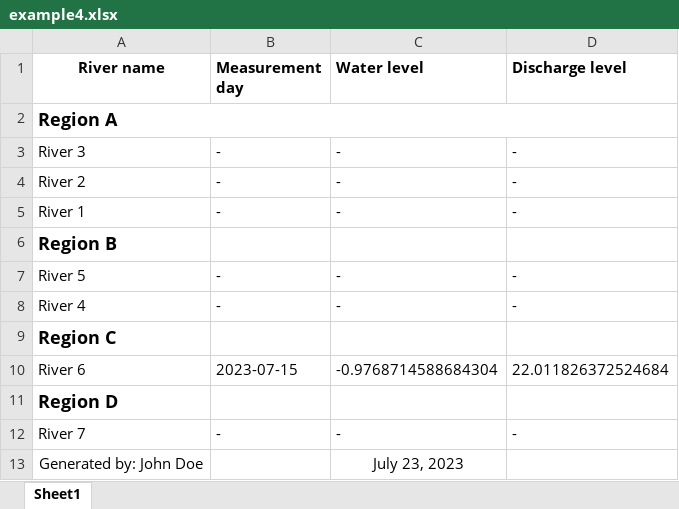
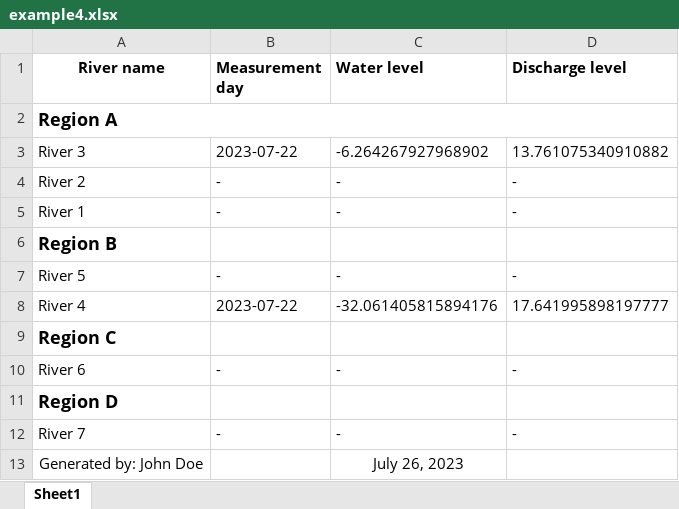
Before and after one commit to hydrosolutions/ieasyreports, an Excel workbook: examples/reports/example4.xlsx, sheet Sheet1, drawn as a sheet; values as stored, in another font and other column widths than the file's, no borders; the diff names each change by its address in the sheet, - before the commit and + after, or states it on an @@ line.

```diff
--- a/examples/reports/example4.xlsx (sheet Sheet1)
+++ b/examples/reports/example4.xlsx (sheet Sheet1)
-B3 (Measurement day): -
+B3 (Measurement day): 2023-07-22
-C3 (Water level): -
+C3 (Water level): -6.264267927968902
-D3 (Discharge level): -
+D3 (Discharge level): 13.761075340910882
-B8 (Measurement day): -
+B8 (Measurement day): 2023-07-22
-C8 (Water level): -
+C8 (Water level): -32.061405815894176
-D8 (Discharge level): -
+D8 (Discharge level): 17.641995898197777
-B10 (Measurement day): 2023-07-15
+B10 (Measurement day): -
-C10 (Water level): -0.9768714588684304
+C10 (Water level): -
-D10 (Discharge level): 22.011826372524684
+D10 (Discharge level): -
-C13 (Water level): July 23, 2023
+C13 (Water level): July 26, 2023
```
Also changed, not shown: examples/reports/example1.xlsx, examples/reports/example2.xlsx, 5 other files.
